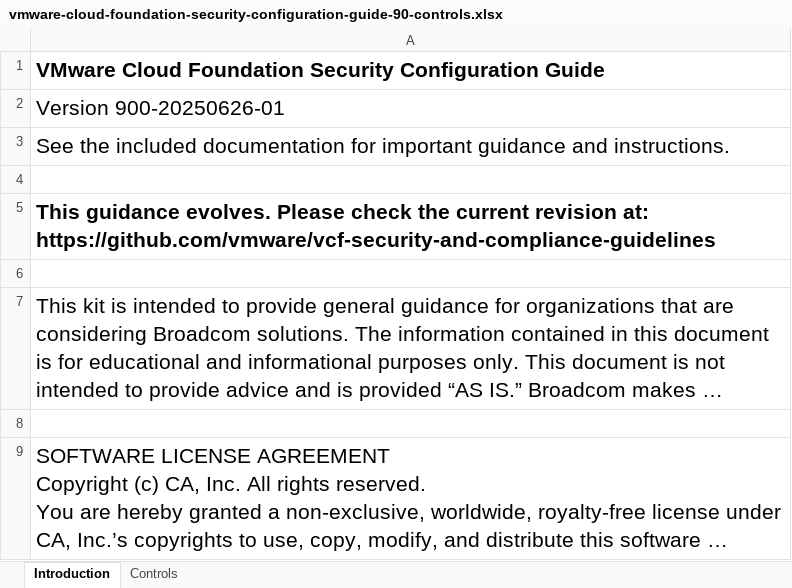
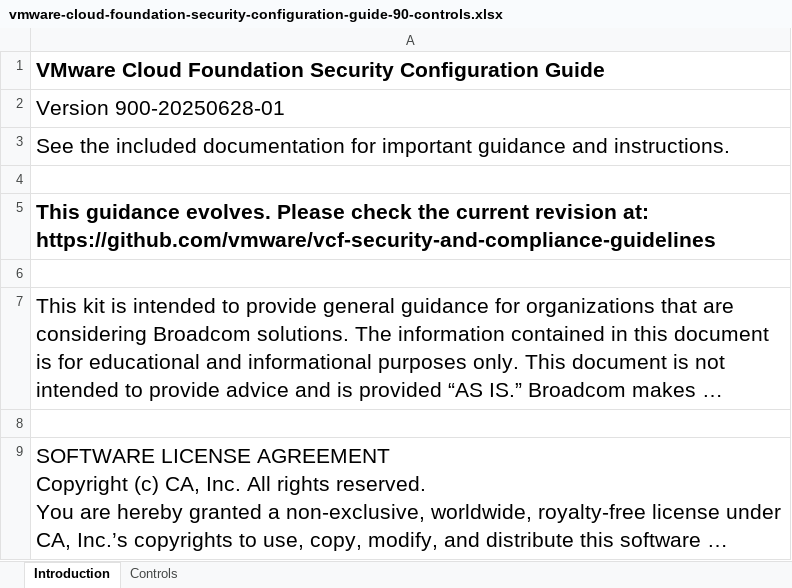
Before and after one commit to vmware/vcf-security-and-compliance-guidelines, an Excel workbook: security-configuration-hardening-guide/cloud-foundation/9.0/vmware-cloud-foundation-security-configuration-guide-90-controls.xlsx, sheet Introduction, drawn as a sheet; long unchanged cells end in …; values as stored, in another font and other column widths than the file's, no borders; the diff names each change by its address in the sheet, - before the commit and + after, or states it on an @@ line.

```diff
--- a/security-configuration-hardening-guide/cloud-foundation/9.0/vmware-cloud-foundation-security-configuration-guide-90-controls.xlsx (sheet Introduction)
+++ b/security-configuration-hardening-guide/cloud-foundation/9.0/vmware-cloud-foundation-security-configuration-guide-90-controls.xlsx (sheet Introduction)
-A2: Version 900-20250626-01
+A2: Version 900-20250628-01
```
Also changed, not shown: sheet Controls, security-configuration-hardening-guide/vsan/9.0/vmware-cloud-foundation-security-configuration-guide-90-controls.xlsx, security-configuration-hardening-guide/vsphere/9.0/vmware-cloud-foundation-security-configuration-guide-90-controls.xlsx, 6 other files.
